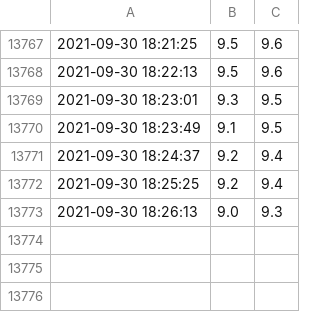
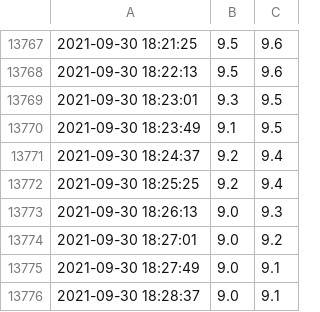
Before and after one commit to pakosep/bare-metal, a CSV file: temper.csv, drawn as a sheet; only a part is shown, gaps mark what is left out.

Commit message:
ok

```diff
--- a/temper.csv
+++ b/temper.csv
@@ -13773 +13773,4 @@
 2021-09-30 18:26:13,9.0,9.3
+2021-09-30 18:27:01,9.0,9.2
+2021-09-30 18:27:49,9.0,9.1
+2021-09-30 18:28:37,9.0,9.1
```
